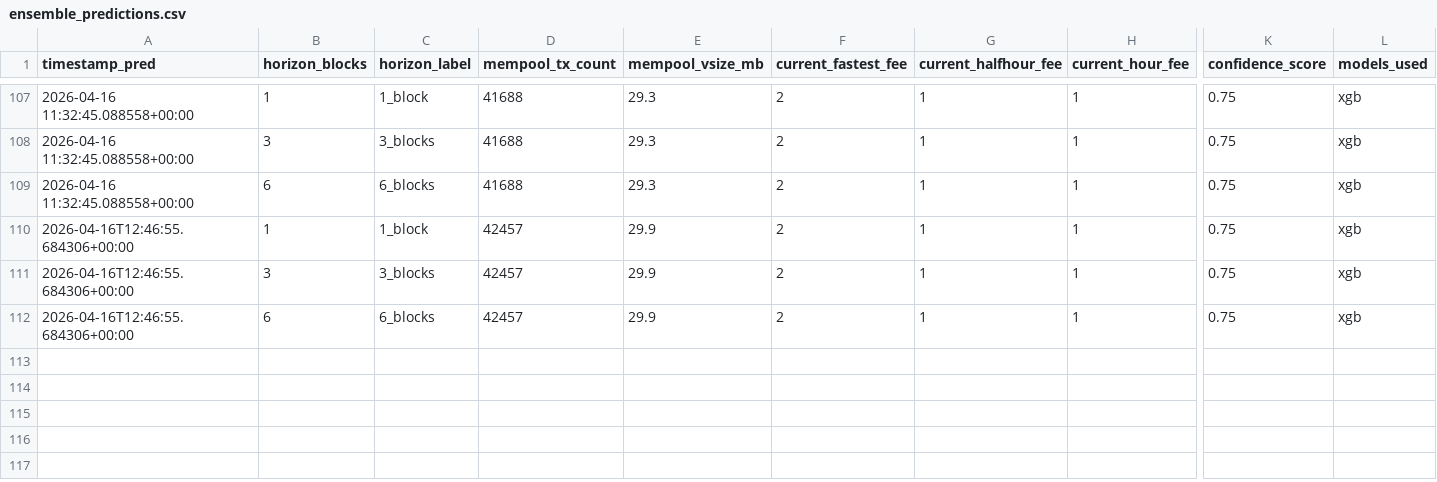
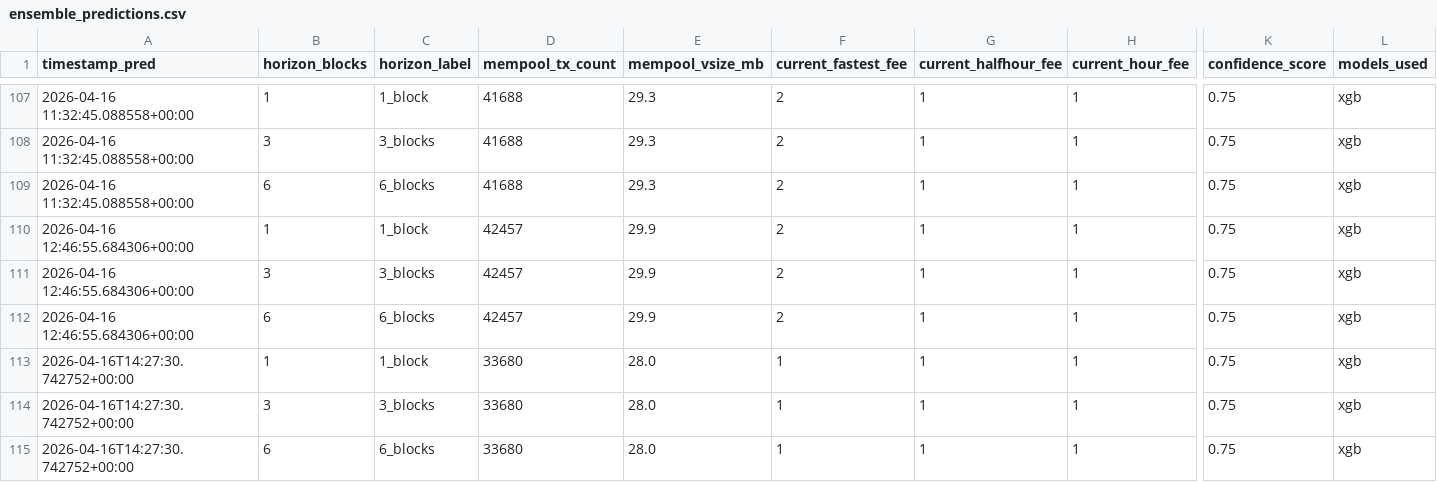
Before and after one commit to CUBOPLUS-BTC/bitcoin-mempool-fee-predictor, a CSV file: predictions/ensemble_predictions.csv, drawn as a sheet; only a part is shown, gaps mark what is left out; rows hold the shown columns only; the diff names each change by its address in the sheet, - before the commit and + after, or states it on an @@ line.

```diff
--- a/predictions/ensemble_predictions.csv
+++ b/predictions/ensemble_predictions.csv
-A110:A112 (timestamp_pred): 2026-04-16T12:46:55.684306+00:00
+A110:A112 (timestamp_pred): 2026-04-16 12:46:55.684306+00:00
+row 113: 2026-04-16T14:27:30.742752+00:00 | 1 | 1_block | 33680 | 28.0 | 1 | 1 | 1 | 0.75 | xgb
+row 114: 2026-04-16T14:27:30.742752+00:00 | 3 | 3_blocks | 33680 | 28.0 | 1 | 1 | 1 | 0.75 | xgb
+row 115: 2026-04-16T14:27:30.742752+00:00 | 6 | 6_blocks | 33680 | 28.0 | 1 | 1 | 1 | 0.75 | xgb
```
